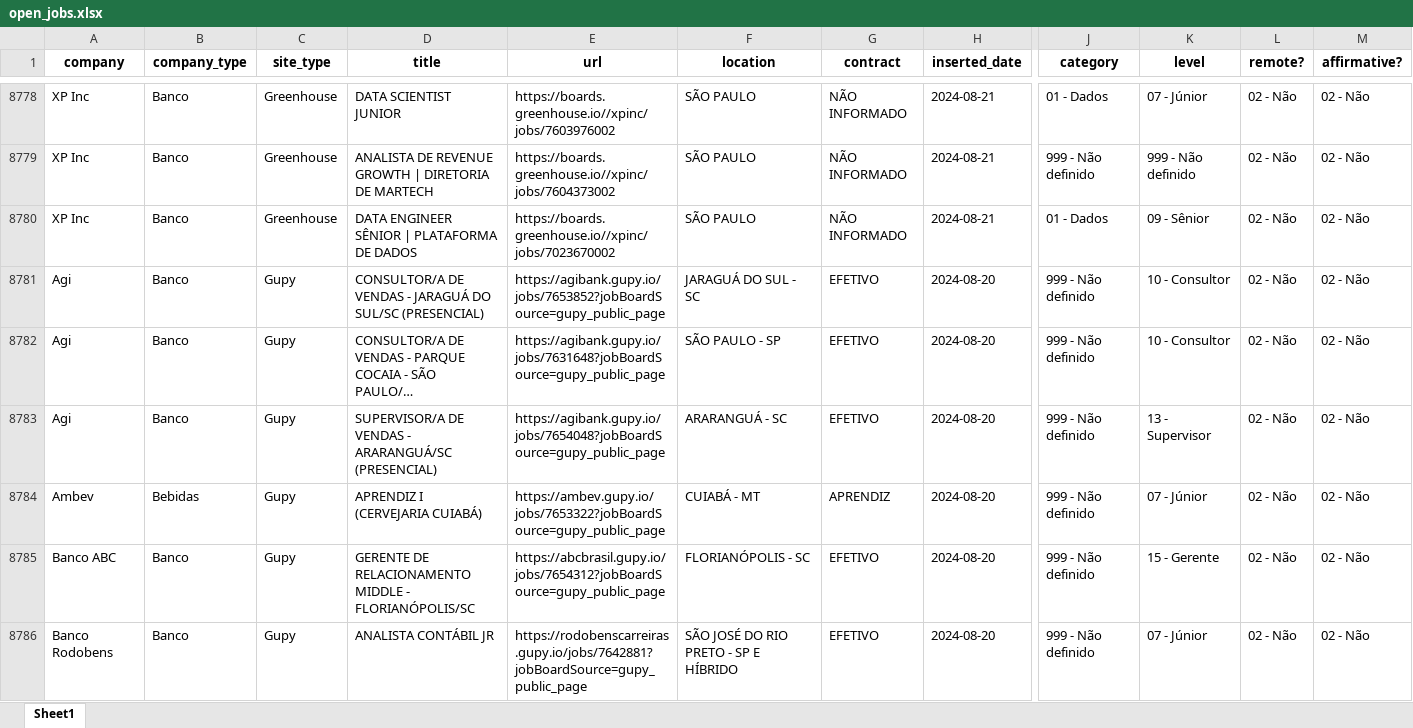
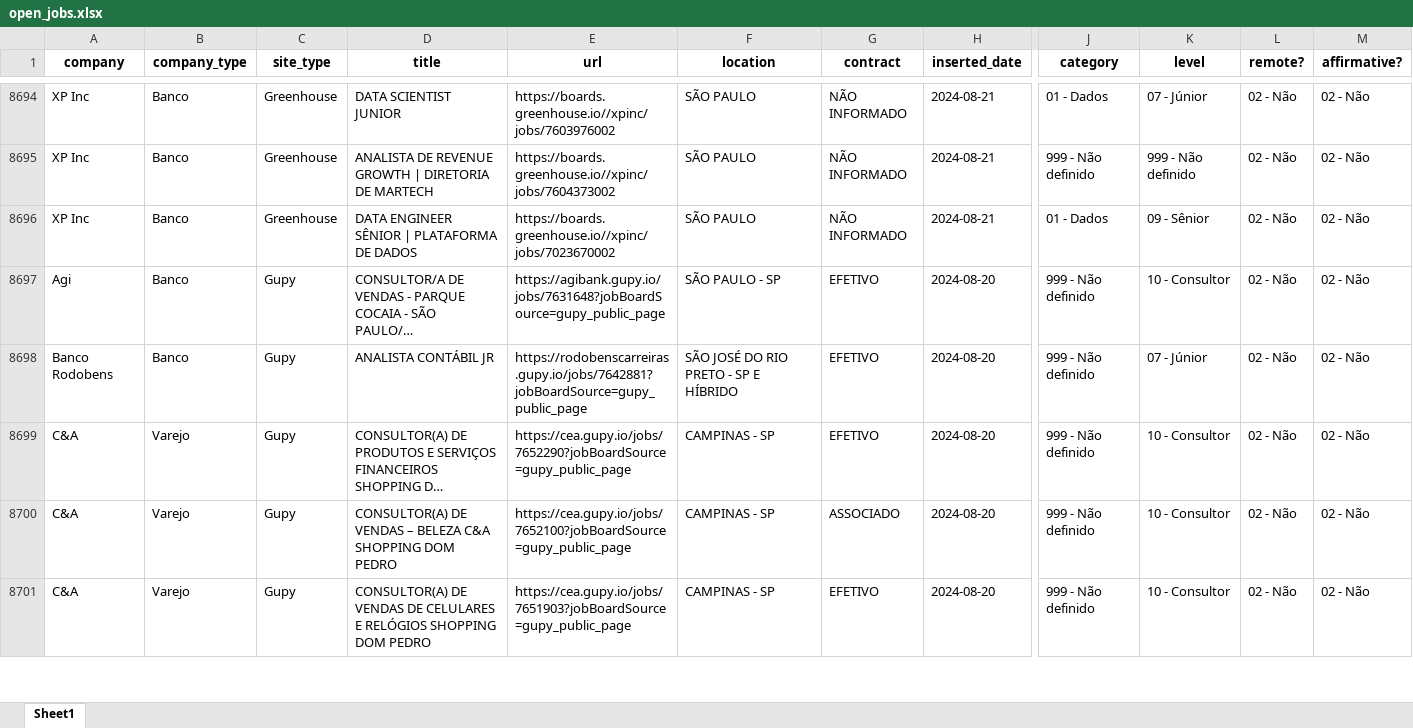
Before and after one commit to eualannascimento/site-projeto-classifica-vagas, an Excel workbook: assets/data/xlsx/open_jobs.xlsx, sheet Sheet1, drawn as a sheet; only a part is shown, gaps mark what is left out; the shorter side is filled out with more unchanged rows; long unchanged cells end in …; values as stored, in another font and other column widths than the file's, no borders; removed rows and columns are numbered as before the commit, all else as after; rows hold the shown columns only; the diff covers the shown part only; the diff names each change by its address in the sheet, - before the commit and + after, or states it on an @@ line.

```diff
--- a/assets/data/xlsx/open_jobs.xlsx (sheet Sheet1)
+++ b/assets/data/xlsx/open_jobs.xlsx (sheet Sheet1)
-row 8781: Agi | Banco | Gupy | CONSULTOR/A DE VENDAS - JARAGUÁ DO SUL/SC (PRESENCIAL) | https://agibank.gupy.io/jobs/7653852?jobBoardSource=gupy_public_page | JARAGUÁ DO SUL - SC | EFETIVO | 2024-08-20 | 999 - Não definido | 10 - Consultor | 02 - Não | 02 - Não
-row 8783: Agi | Banco | Gupy | SUPERVISOR/A DE VENDAS - ARARANGUÁ/SC (PRESENCIAL) | https://agibank.gupy.io/jobs/7654048?jobBoardSource=gupy_public_page | ARARANGUÁ - SC | EFETIVO | 2024-08-20 | 999 - Não definido | 13 - Supervisor | 02 - Não | 02 - Não
-row 8784: Ambev | Bebidas | Gupy | APRENDIZ I (CERVEJARIA CUIABÁ) | https://ambev.gupy.io/jobs/7653322?jobBoardSource=gupy_public_page | CUIABÁ - MT | APRENDIZ | 2024-08-20 | 999 - Não definido | 07 - Júnior | 02 - Não | 02 - Não
-row 8785: Banco ABC | Banco | Gupy | GERENTE DE RELACIONAMENTO MIDDLE - FLORIANÓPOLIS/SC | https://abcbrasil.gupy.io/jobs/7654312?jobBoardSource=gupy_public_page | FLORIANÓPOLIS - SC | EFETIVO | 2024-08-20 | 999 - Não definido | 15 - Gerente | 02 - Não | 02 - Não
```
Also changed, not shown: 13 added rows and 108 removed rows elsewhere in this sheet, 1 other file.
